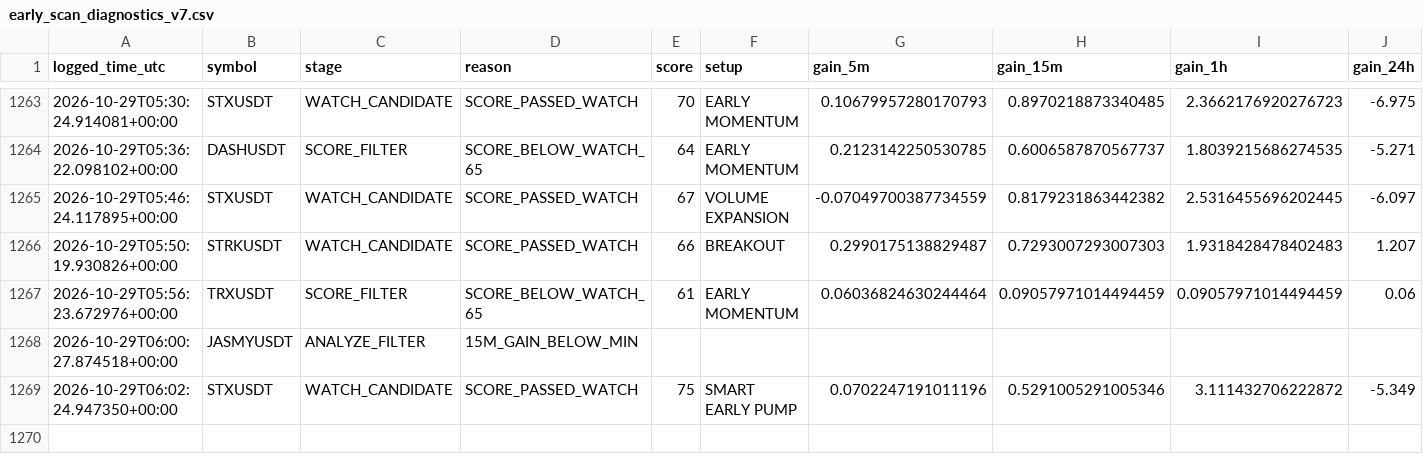
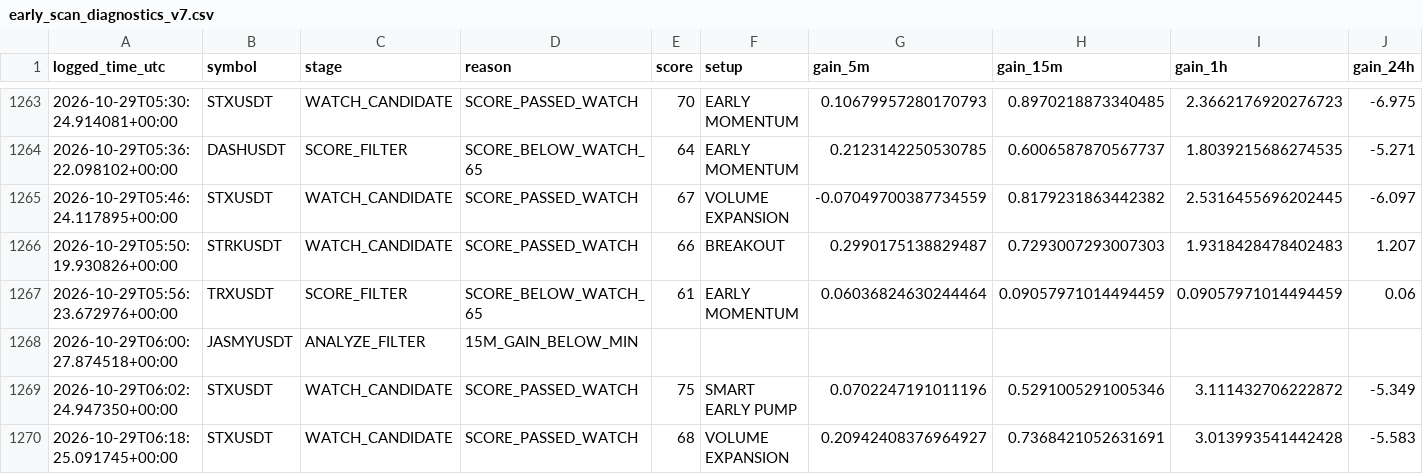
Before and after one commit to solom20232007/v7, a CSV file: early_scan_diagnostics_v7.csv, drawn as a sheet; only a part is shown, gaps mark what is left out; rows hold the shown columns only; the diff names each change by its address in the sheet, - before the commit and + after, or states it on an @@ line.

```diff
--- a/early_scan_diagnostics_v7.csv
+++ b/early_scan_diagnostics_v7.csv
+row 1270: 2026-10-29T06:18:25.091745+00:00 | STXUSDT | WATCH_CANDIDATE | SCORE_PASSED_WATCH | 68 | VOLUME EXPANSION | 0.20942408376964927 | 0.7368421052631691 | 3.013993541442428 | -5.583
```
Also changed, not shown: 1 other file.
